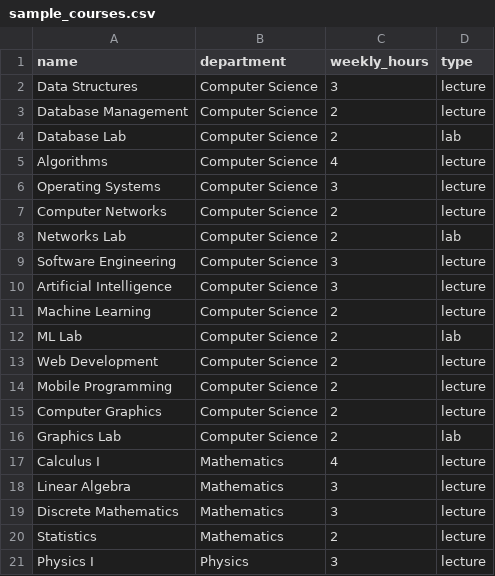
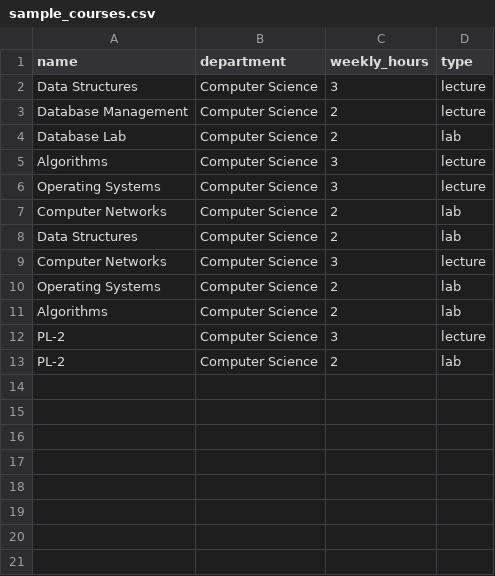
Before and after one commit to Ayman-Elfeky/ai-project, a CSV file: data/sample_courses.csv, drawn as a sheet.

```diff
--- a/data/sample_courses.csv
+++ b/data/sample_courses.csv
@@ -4,18 +4,10 @@ Database Management,Computer Science,2,lecture
 Database Lab,Computer Science,2,lab
-Algorithms,Computer Science,4,lecture
+Algorithms,Computer Science,3,lecture
 Operating Systems,Computer Science,3,lecture
-Computer Networks,Computer Science,2,lecture
-Networks Lab,Computer Science,2,lab
-Software Engineering,Computer Science,3,lecture
-Artificial Intelligence,Computer Science,3,lecture
-Machine Learning,Computer Science,2,lecture
-ML Lab,Computer Science,2,lab
-Web Development,Computer Science,2,lecture
-Mobile Programming,Computer Science,2,lecture
-Computer Graphics,Computer Science,2,lecture
-Graphics Lab,Computer Science,2,lab
-Calculus I,Mathematics,4,lecture
-Linear Algebra,Mathematics,3,lecture
-Discrete Mathematics,Mathematics,3,lecture
-Statistics,Mathematics,2,lecture
-Physics I,Physics,3,lecture
+Computer Networks,Computer Science,2,lab
+Data Structures,Computer Science,2,lab
+Computer Networks,Computer Science,3,lecture
+Operating Systems,Computer Science,2,lab
+Algorithms,Computer Science,2,lab
+PL-2,Computer Science,3,lecture
+PL-2,Computer Science,2,lab
```
Also changed, not shown: data/sample_lecturers.csv, 12 other files.
